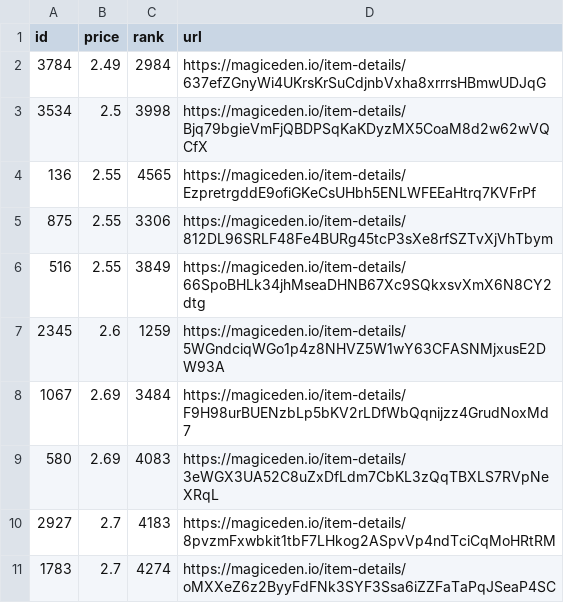
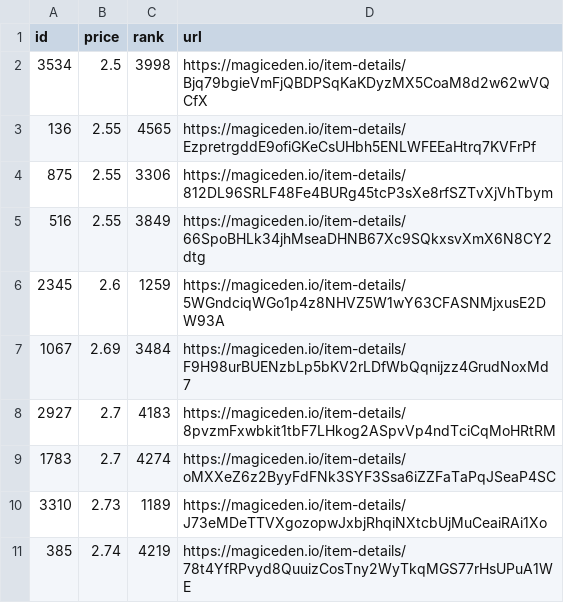
Before and after one commit to braposo/sdb-monitor, a CSV file: sdb-data.csv, drawn as a sheet; only a part is shown; the shorter side is filled out with more unchanged rows.

Commit message:
Flat: latest data (2021-11-09T20:37:24.675Z) {   "date": "2021-11-09T20:37:24.675Z",   "files": [     {       "name": "sdb-data.csv",       "deltaBytes": -189,       "source": "https://api-mainnet.magiceden.io/rpc/getListedNFTsByQuery?q=%7B%22%24match%22%3A%7B%22collectionSymbol%22%3A%22solana_droid_business%22%7D%2C%22%24sort%22%3A%7B%22takerAmount%22%3A1%2C%22createdAt%22%3A-1%7D%2C%22%24skip%22%3A0%2C%22%24limit%22%3A5000%7D"     },     {       "name": "zzz/sdb-data.json",       "deltaBytes": -2499,       "source": "https://api-mainnet.magiceden.io/rpc/getListedNFTsByQuery?q=%7B%22%24match%22%3A%7B%22collectionSymbol%22%3A%22solana_droid_business%22%7D%2C%22%24sort%22%3A%7B%22takerAmount%22%3A1%2C%22createdAt%22%3A-1%7D%2C%22%24skip%22%3A0%2C%22%24limit%22%3A5000%7D"     }   ] }

```diff
--- a/sdb-data.csv
+++ b/sdb-data.csv
@@ -1,3 +1,2 @@
 id,price,rank,url
-3784,2.49,2984,https://magiceden.io/item-details/637efZGnyWi4UKrsKrSuCdjnbVxha8xrrrsHBmwUDJqG
 3534,2.5,3998,https://magiceden.io/item-details/Bjq79bgieVmFjQBDPSqKaKDyzMX5CoaM8d2w62wVQCfX
@@ -8,3 +7,2 @@ id,price,rank,url
 1067,2.69,3484,https://magiceden.io/item-details/F9H98urBUENzbLp5bKV2rLDfWbQqnijzz4GrudNoxMd7
-580,2.69,4083,https://magiceden.io/item-details/3eWGX3UA52C8uZxDfLdm7CbKL3zQqTBXLS7RVpNeXRqL
 2927,2.7,4183,https://magiceden.io/item-details/8pvzmFxwbkit1tbF7LHkog2ASpvVp4ndTciCqMoHRtRM
```
Also changed, not shown: 1 other file.
